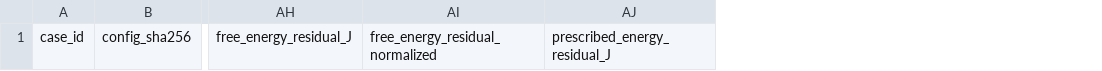
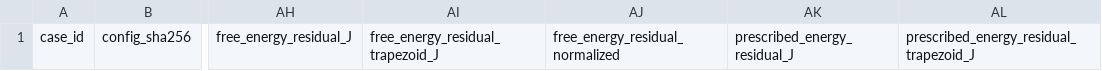
Before and after one commit to rexyll/cnc-knowledge, a CSV file: resouces/12-control-and-machining-algorithms/gantry-joint-drive-path-comparison-summary-template.csv, drawn as a sheet; only a part is shown, gaps mark what is left out; the diff names each change by its address in the sheet, - before the commit and + after, or states it on an @@ line.

Commit message:
fix(ch12): tighten voltage saturation and expose energy check

```diff
--- a/resouces/12-control-and-machining-algorithms/gantry-joint-drive-path-comparison-summary-template.csv
+++ b/resouces/12-control-and-machining-algorithms/gantry-joint-drive-path-comparison-summary-template.csv
+column AI, row 1: free_energy_residual_trapezoid_J
+column AL, row 1: prescribed_energy_residual_trapezoid_J
```
Also changed, not shown: 10 other files.
